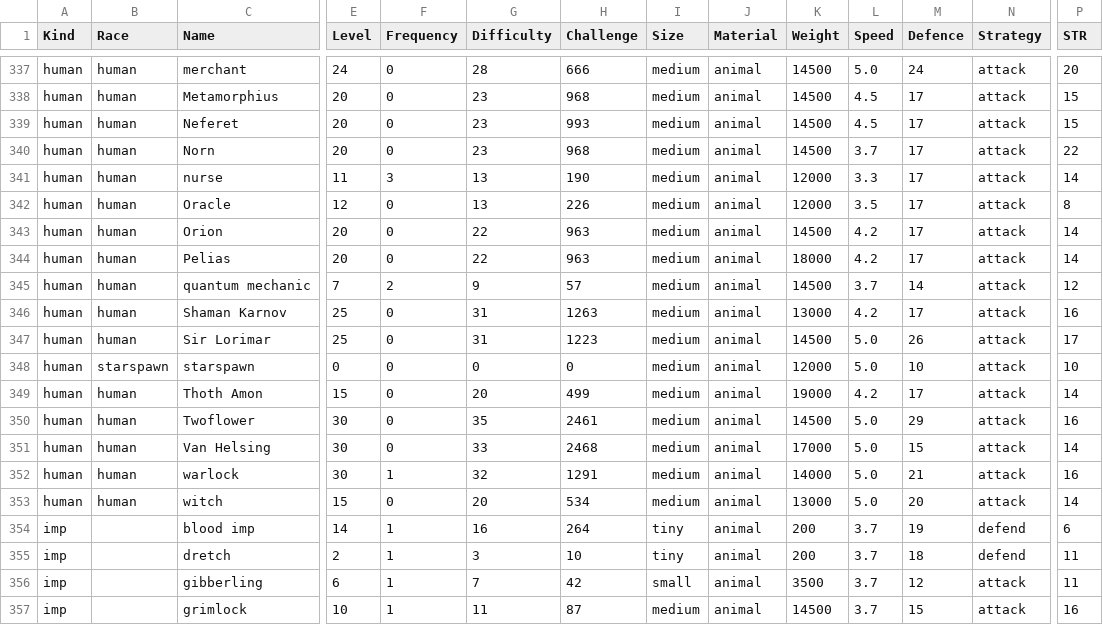
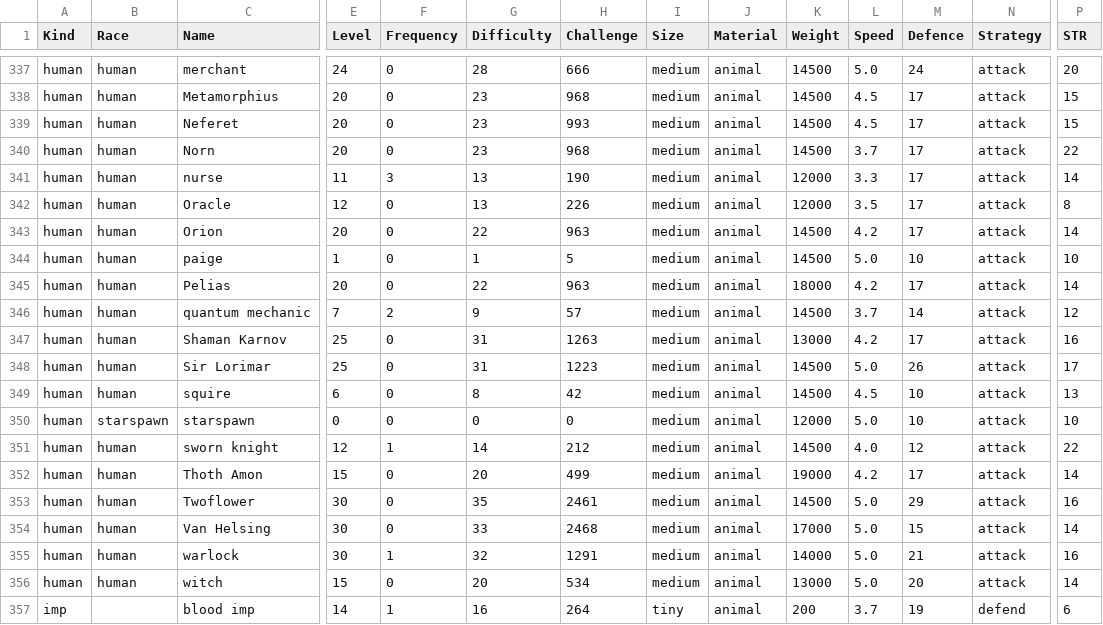
Before and after one commit to zeonBPM/pathos-official-fork, a CSV file: Assets/Entities.csv, drawn as a sheet; only a part is shown, gaps mark what is left out; the shorter side is filled out with more unchanged rows; rows hold the shown columns only; the diff names each change by its address in the sheet, - before the commit and + after, or states it on an @@ line.

```diff
--- a/Assets/Entities.csv
+++ b/Assets/Entities.csv
+row 344: human | human | paige | 1 | 0 | 1 | 5 | medium | animal | 14500 | 5.0 | 10 | attack | 10
+row 349: human | human | squire | 6 | 0 | 8 | 42 | medium | animal | 14500 | 4.5 | 10 | attack | 13
+row 351: human | human | sworn knight | 12 | 1 | 14 | 212 | medium | animal | 14500 | 4.0 | 12 | attack | 22
```
Also changed, not shown: Assets/Items.csv, 37 other files.
